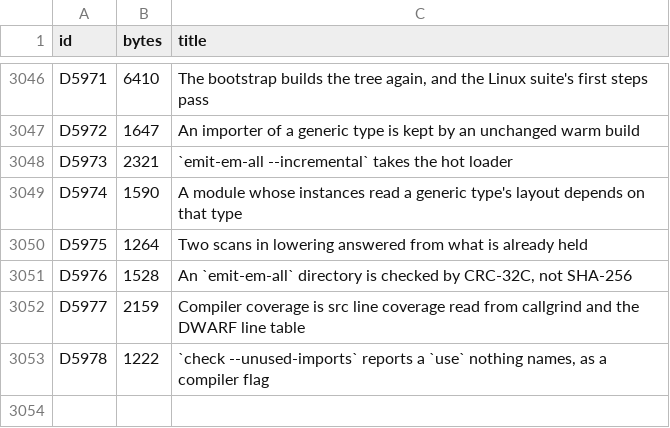
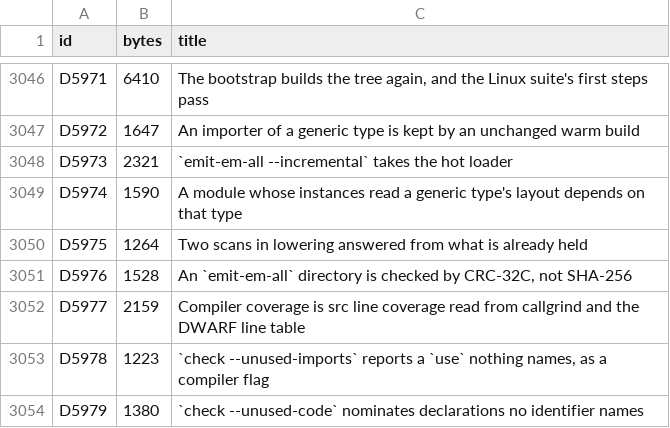
Before and after one commit to nebosa-company/neper, a TSV file: docs/digest/decisions.tsv, drawn as a sheet; only a part is shown, gaps mark what is left out.

```diff
--- a/docs/digest/decisions.tsv
+++ b/docs/digest/decisions.tsv
@@ -3052,2 +3052,3 @@ D5976	1528	An `emit-em-all` directory is checked by CRC-32C, not SHA-256
 D5977	2159	Compiler coverage is src line coverage read from callgrind and the DWARF line table
-D5978	1222	`check --unused-imports` reports a `use` nothing names, as a compiler flag
+D5978	1223	`check --unused-imports` reports a `use` nothing names, as a compiler flag
+D5979	1380	`check --unused-code` nominates declarations no identifier names
```
Also changed, not shown: 9 other files.
